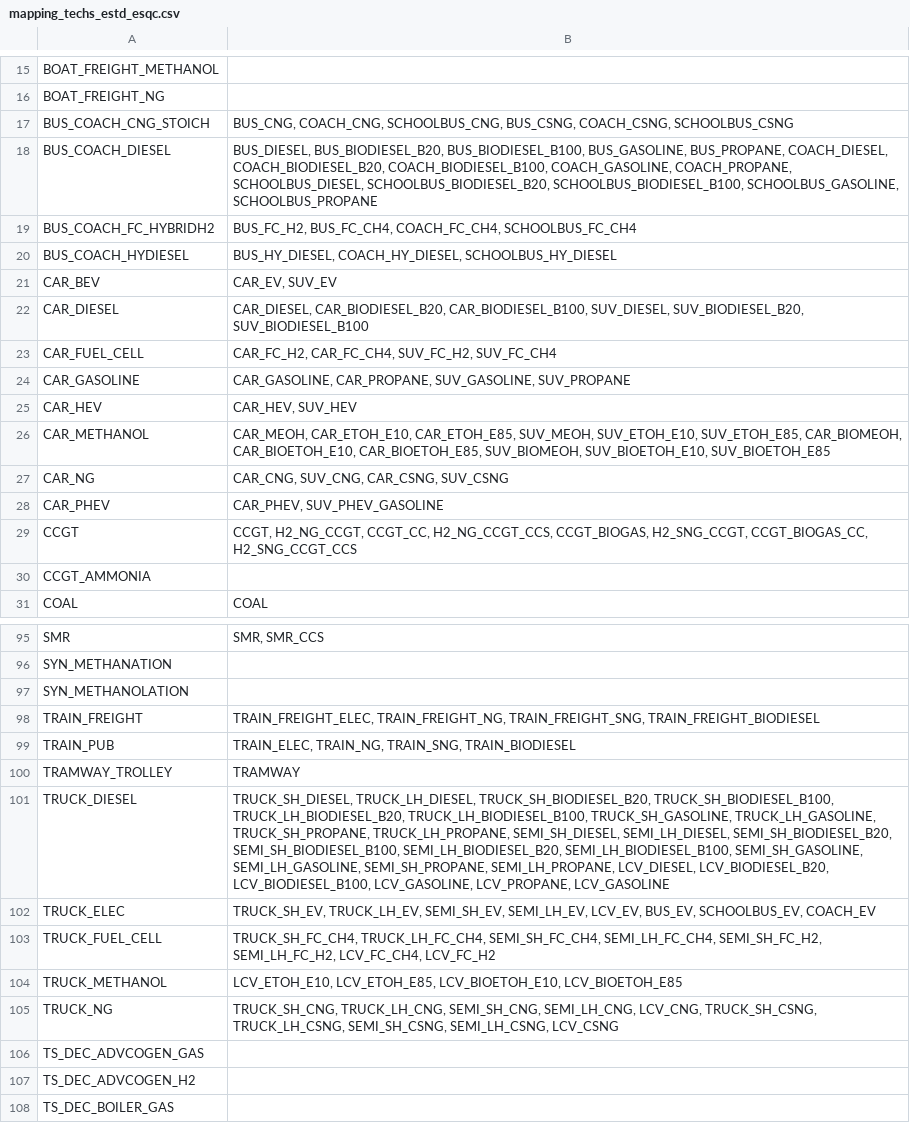
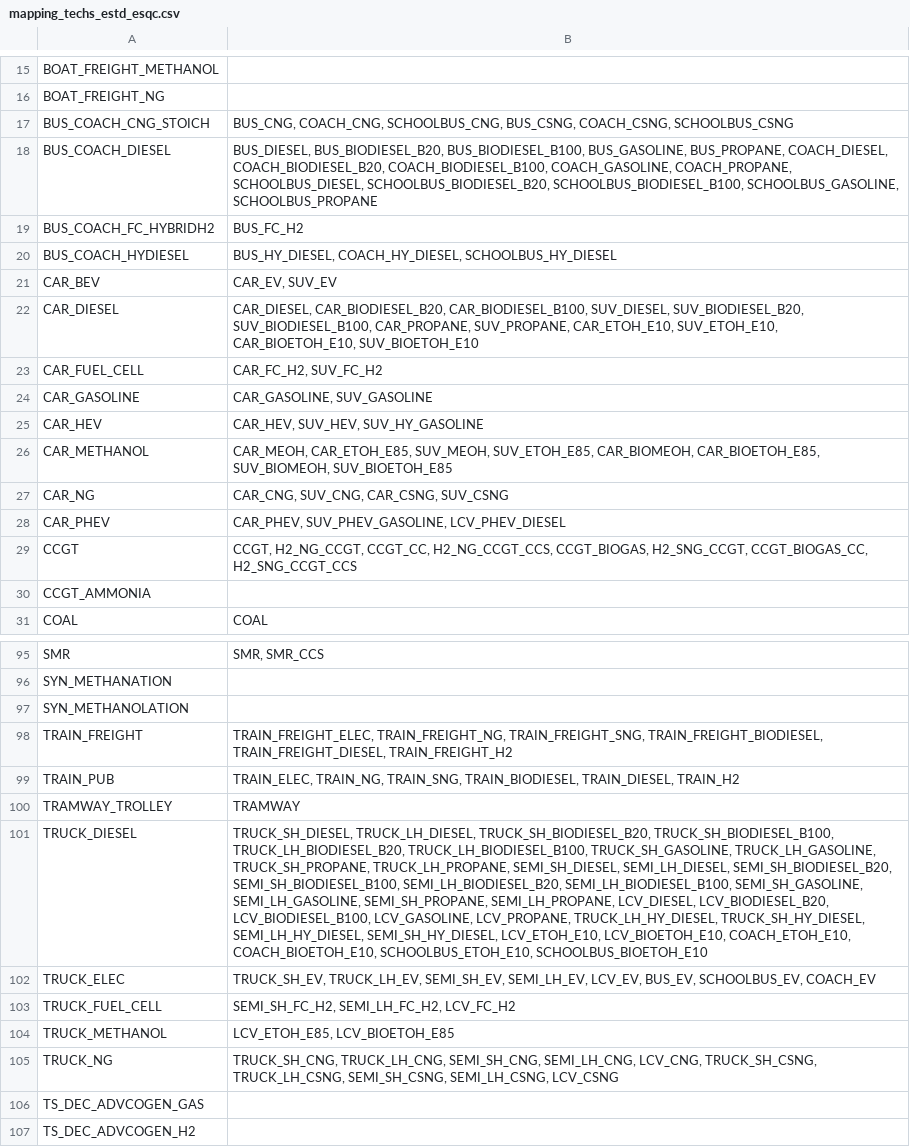
Before and after one commit to CIRAIG/EnergyScope-Quebec, a CSV file: shared/utilities/Prospective_parameters/Data/ESTD/mapping_techs_estd_esqc.csv, drawn as a sheet; only a part is shown, gaps mark what is left out; the shorter side is filled out with more unchanged rows; the diff names each change by its address in the sheet, - before the commit and + after, or states it on an @@ line.

```diff
--- a/shared/utilities/Prospective_parameters/Data/ESTD/mapping_techs_estd_esqc.csv
+++ b/shared/utilities/Prospective_parameters/Data/ESTD/mapping_techs_estd_esqc.csv
-B19: BUS_FC_H2, BUS_FC_CH4, COACH_FC_CH4, SCHOOLBUS_FC_CH4
+B19: BUS_FC_H2
-B22: …SUV_DIESEL, SUV_BIODIESEL_B20, SUV_BIODIESEL_B100
+B22: …SUV_DIESEL, SUV_BIODIESEL_B20, SUV_BIODIESEL_B100, CAR_PROPANE, SUV_PROPANE, CAR_ETOH_E10, SUV_ETOH_E10, CAR_BIOETOH_E10, SUV_BIOETOH_E10
-B23: CAR_FC_H2, CAR_FC_CH4, SUV_FC_H2, SUV_FC_CH4
+B23: CAR_FC_H2, SUV_FC_H2
-B24: CAR_GASOLINE, CAR_PROPANE, SUV_GASOLINE, SUV_PROPANE
+B24: CAR_GASOLINE, SUV_GASOLINE
-B25: CAR_HEV, SUV_HEV
+B25: CAR_HEV, SUV_HEV, SUV_HY_GASOLINE
-B26: CAR_MEOH, CAR_ETOH_E10, CAR_ETOH_E85, SUV_MEOH, SUV_ETOH_E10, SUV_ETOH_E85, CAR_BIOMEOH, CAR_BIOETOH_E10, CAR_BIOETOH_E85, SUV_BIOMEOH, SUV_BIOETOH_E10, SUV_BIOETOH_E85
+B26: CAR_MEOH, CAR_ETOH_E85, SUV_MEOH, SUV_ETOH_E85, CAR_BIOMEOH, CAR_BIOETOH_E85, SUV_BIOMEOH, SUV_BIOETOH_E85
-B28: CAR_PHEV, SUV_PHEV_GASOLINE
+B28: CAR_PHEV, SUV_PHEV_GASOLINE, LCV_PHEV_DIESEL
-B98: …TRAIN_FREIGHT_NG, TRAIN_FREIGHT_SNG, TRAIN_FREIGHT_BIODIESEL
+B98: …TRAIN_FREIGHT_NG, TRAIN_FREIGHT_SNG, TRAIN_FREIGHT_BIODIESEL, TRAIN_FREIGHT_DIESEL, TRAIN_FREIGHT_H2
-B99: …TRAIN_NG, TRAIN_SNG, TRAIN_BIODIESEL
+B99: …TRAIN_NG, TRAIN_SNG, TRAIN_BIODIESEL, TRAIN_DIESEL, TRAIN_H2
-B101: …LCV_GASOLINE, LCV_PROPANE, LCV_GASOLINE
+B101: …LCV_GASOLINE, LCV_PROPANE, TRUCK_LH_HY_DIESEL, TRUCK_SH_HY_DIESEL, SEMI_LH_HY_DIESEL, SEMI_SH_HY_DIESEL, LCV_ETOH_E10, LCV_BIOETOH_E10, COACH_ETOH_E10, COACH_BIOETOH_E10, SCHOOLBUS_ETOH_E10, SCHOOLBUS_BIOETOH_E10
-B103: TRUCK_SH_FC_CH4, TRUCK_LH_FC_CH4, SEMI_SH_FC_CH4, SEMI_LH_FC_CH4, SEMI_SH_FC_H2, SEMI_LH_FC_H2, LCV_FC_CH4, LCV_FC_H2
+B103: SEMI_SH_FC_H2, SEMI_LH_FC_H2, LCV_FC_H2
-B104: LCV_ETOH_E10, LCV_ETOH_E85, LCV_BIOETOH_E10, LCV_BIOETOH_E85
+B104: LCV_ETOH_E85, LCV_BIOETOH_E85
```
Also changed, not shown: shared/utilities/Prospective_parameters/Outputs/prospective_ratios_lyrios_from_ESTD_for_ESQC.csv, shared/utilities/Prospective_parameters/Outputs/prospective_ratios_parameters_from_ESTD_for_ESQC.csv, 7 other files.
